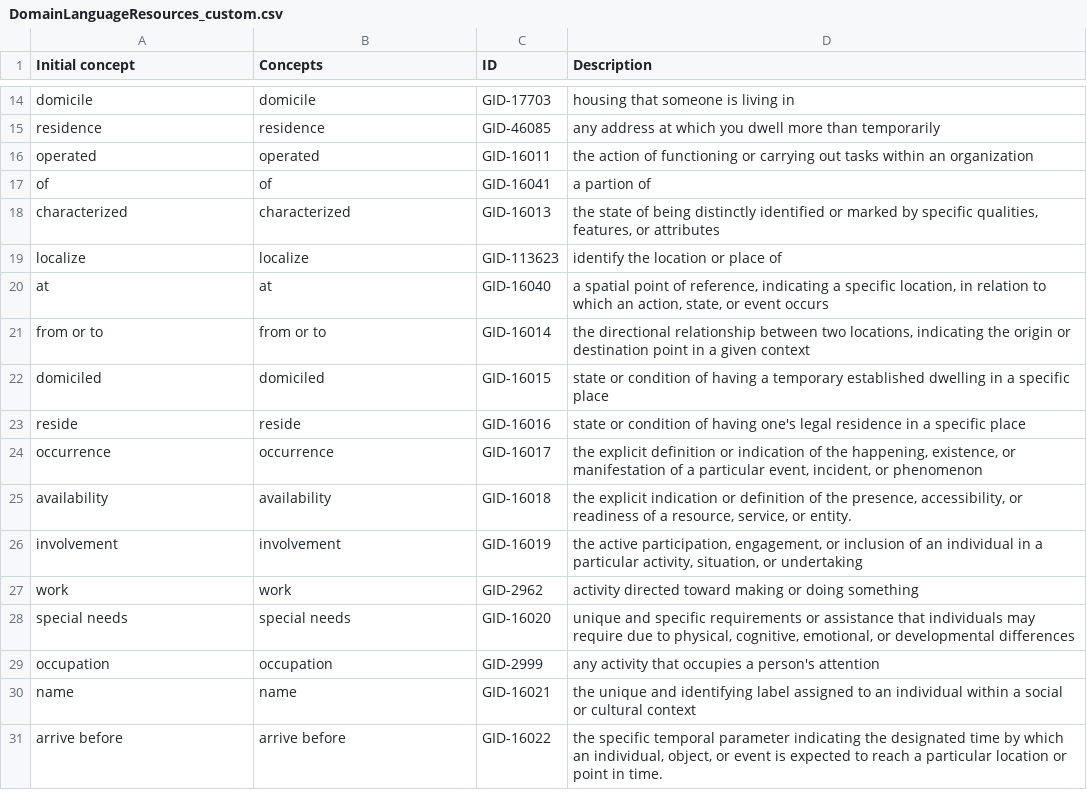
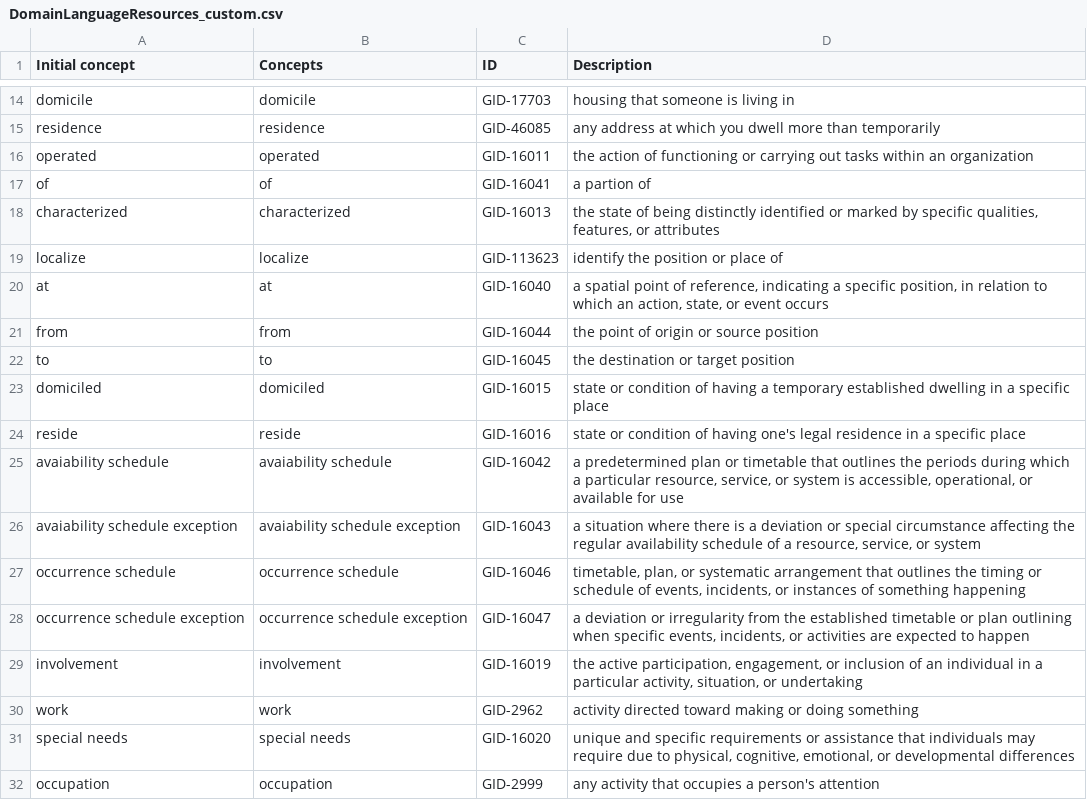
Before and after one commit to ThomasPasquali/Transportation-Education-Facilities, a CSV file: Phase 3 - Language Definition/DomainLanguageResources_custom.csv, drawn as a sheet; only a part is shown, gaps mark what is left out; the shorter side is filled out with more unchanged rows.

Commit message:
Small changes to language

```diff
--- a/Phase 3 - Language Definition/DomainLanguageResources_custom.csv
+++ b/Phase 3 - Language Definition/DomainLanguageResources_custom.csv
@@ -18,9 +18,12 @@ of,of,GID-16041,a partion of
 characterized,characterized,GID-16013,"the state of being distinctly identified or marked by specific qualities, features, or attributes"
-localize,localize,GID-113623,identify the location or place of
-at,at,GID-16040,"a spatial point of reference, indicating a specific location, in relation to which an action, state, or event occurs"
-from or to,from or to,GID-16014,"the directional relationship between two locations, indicating the origin or destination point in a given context"
+localize,localize,GID-113623,identify the position or place of
+at,at,GID-16040,"a spatial point of reference, indicating a specific position, in relation to which an action, state, or event occurs"
+from,from,GID-16044,the point of origin or source position
+to,to,GID-16045,the destination or target position
 domiciled,domiciled,GID-16015,state or condition of having a temporary established dwelling in a specific place
 reside,reside,GID-16016,state or condition of having one's legal residence in a specific place
-occurrence,occurrence,GID-16017,"the explicit definition or indication of the happening, existence, or manifestation of a particular event, incident, or phenomenon"
-availability,availability,GID-16018,"the explicit indication or definition of the presence, accessibility, or readiness of a resource, service, or entity."
+avaiability schedule,avaiability schedule,GID-16042,"a predetermined plan or timetable that outlines the periods during which a particular resource, service, or system is accessible, operational, or available for use"
+avaiability schedule exception,avaiability schedule exception,GID-16043,"a situation where there is a deviation or special circumstance affecting the regular availability schedule of a resource, service, or system"
+occurrence schedule,occurrence schedule,GID-16046,"timetable, plan, or systematic arrangement that outlines the timing or schedule of events, incidents, or instances of something happening"
+occurrence schedule exception,occurrence schedule exception,GID-16047," a deviation or irregularity from the established timetable or plan outlining when specific events, incidents, or activities are expected to happen"
 involvement,involvement,GID-16019,"the active participation, engagement, or inclusion of an individual in a particular activity, situation, or undertaking"
```
Also changed, not shown: Phase 3 - Language Definition/DomainLanguageResources.csv.
